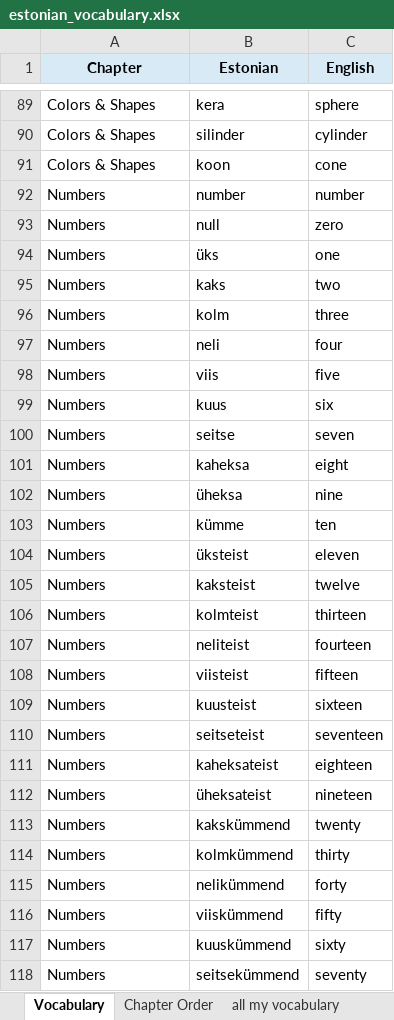
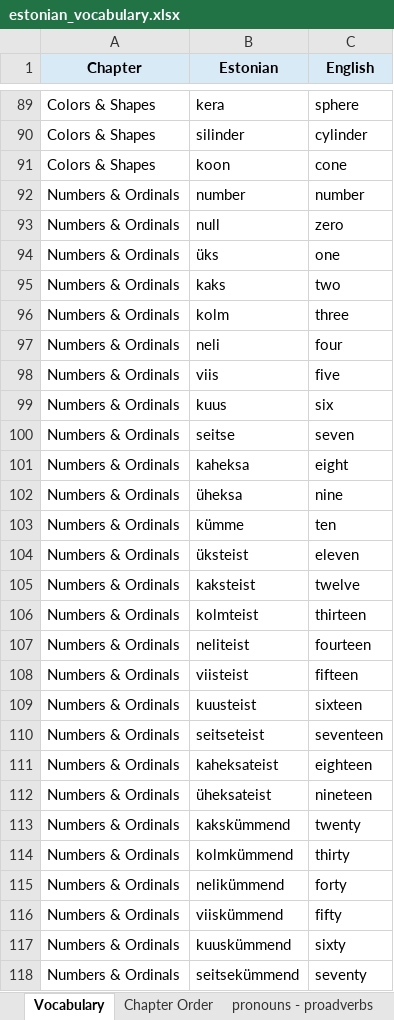
Before and after one commit to Vasilikii-B/Eesti-Keel-Testing, an Excel workbook: estonian_vocabulary.xlsx, sheet Vocabulary, drawn as a sheet; only a part is shown, gaps mark what is left out; values as stored, in another font and other column widths than the file's, no borders; conditional formats not drawn; the diff covers the shown part only; the diff names each change by its address in the sheet, - before the commit and + after, or states it on an @@ line.

```diff
--- a/estonian_vocabulary.xlsx (sheet Vocabulary)
+++ b/estonian_vocabulary.xlsx (sheet Vocabulary)
+sheet tab: pronouns - proadverbs
-A92:A118 (Chapter): Numbers
+A92:A118 (Chapter): Numbers & Ordinals
```
Also changed, not shown: 12 added rows and 35 edited cells elsewhere in this sheet, sheet all my vocabulary, sheet asesõnad, sheet rõhumäärsõnad, sheet Chapter Order, sheet Sheet1, other sheet tabs, hidden cells.
